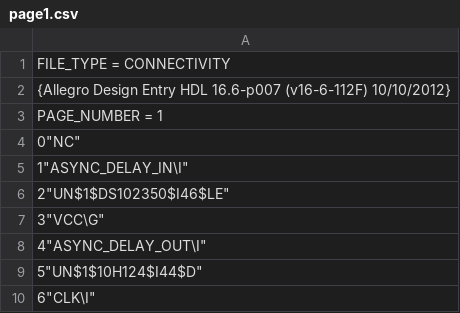
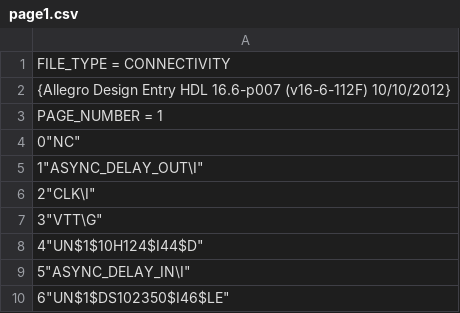
Before and after one commit to marzece/TUBII, a CSV file: SPB_Data/TUBII5/worklib/generic_delays/sch_1/page1.csv, drawn as a sheet; only a part is shown; the diff covers the shown part only.

Commit message:
Added 1k pulldown to generic Pulse/Delay; LEDs too
Added 1k pulldown to output of both Generic Pulse
and Generic Delay. I also added an LED to the output
of Generic Delay. There already was one on Generic Pulse

```diff
--- a/SPB_Data/TUBII5/worklib/generic_delays/sch_1/page1.csv
+++ b/SPB_Data/TUBII5/worklib/generic_delays/sch_1/page1.csv
@@ -4,7 +4,7 @@ FILE_TYPE = CONNECTIVITY;
 0"NC";
-1"ASYNC_DELAY_IN\I";
-2"UN$1$DS102350$I46$LE";
-3"VCC\G";
-4"ASYNC_DELAY_OUT\I";
-5"UN$1$10H124$I44$D";
-6"CLK\I";
+1"ASYNC_DELAY_OUT\I";
+2"CLK\I";
+3"VTT\G";
+4"UN$1$10H124$I44$D";
+5"ASYNC_DELAY_IN\I";
+6"UN$1$DS102350$I46$LE";
```
Also changed, not shown: 30 added rows and 16 edited cells elsewhere in this file, SPB_Data/TUBII5/worklib/generic_pulse/sch_1/page1.csv, 30 other files.
